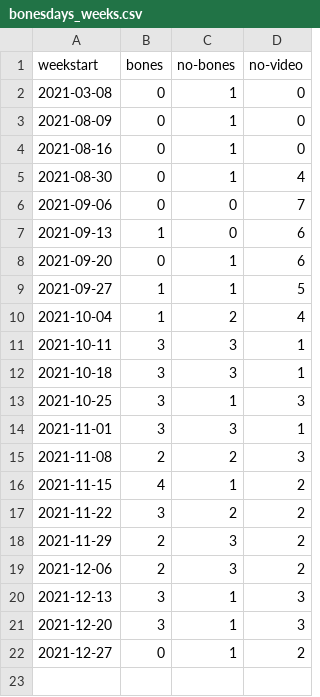
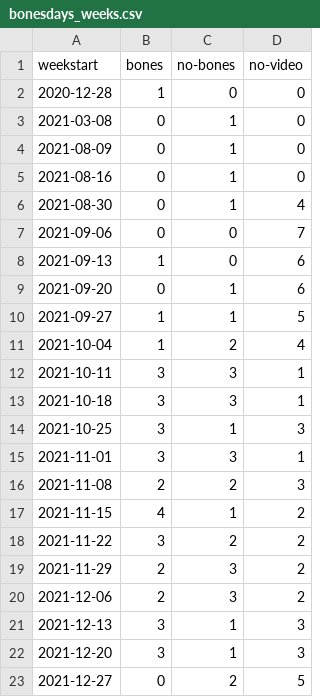
Before and after one commit to stiles/noodle-tracker, a CSV file: _data/bonesdays_weeks.csv, drawn as a sheet.

```diff
--- a/_data/bonesdays_weeks.csv
+++ b/_data/bonesdays_weeks.csv
@@ -1,2 +1,3 @@
 weekstart,bones,no-bones,no-video
+2020-12-28,1,0,0
 2021-03-08,0,1,0
@@ -21,2 +22,2 @@ weekstart,bones,no-bones,no-video
 2021-12-20,3,1,3
-2021-12-27,0,1,2
+2021-12-27,0,2,5
```
Also changed, not shown: _data/bonesdays_csv.csv, assets/data/bonesdays.csv, 12 other files.
